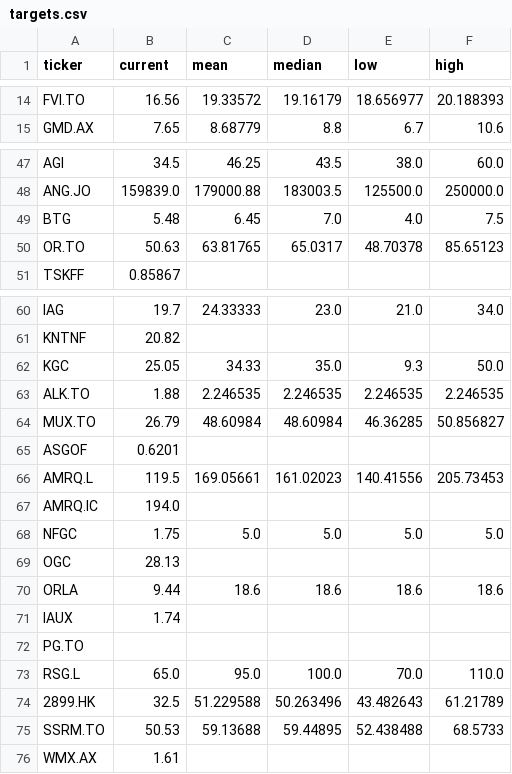
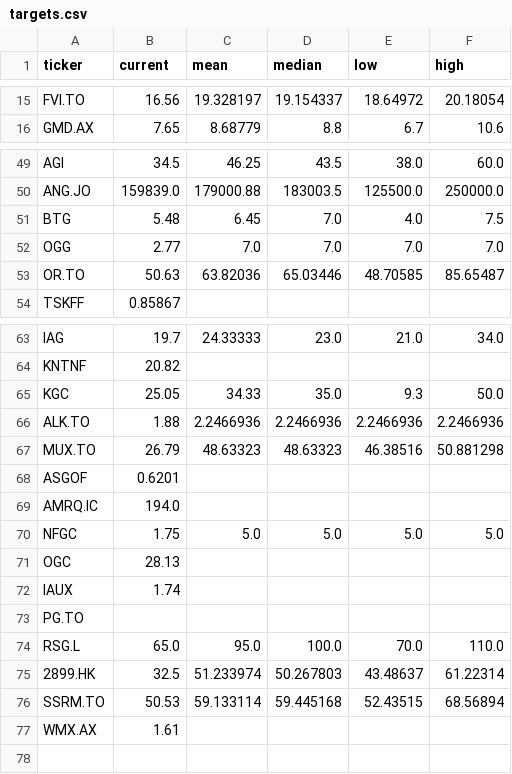
Before and after one commit to nickolos83/awesome-prediction-market, a CSV file: mining-shares/raw_gold/targets.csv, drawn as a sheet; only a part is shown, gaps mark what is left out; removed rows and columns are numbered as before the commit, all else as after; the diff covers the shown part only; the diff names each change by its address in the sheet, - before the commit and + after, or states it on an @@ line.

```diff
--- a/mining-shares/raw_gold/targets.csv
+++ b/mining-shares/raw_gold/targets.csv
-C15 (mean): 19.33572
+C15 (mean): 19.328197
-D15 (median): 19.16179
+D15 (median): 19.154337
-E15 (low): 18.656977
+E15 (low): 18.64972
-F15 (high): 20.188393
+F15 (high): 20.18054
+row 52: OGG | 2.77 | 7.0 | 7.0 | 7.0 | 7.0
-C53 (mean): 63.81765
+C53 (mean): 63.82036
-D53 (median): 65.0317
+D53 (median): 65.03446
-E53 (low): 48.70378
+E53 (low): 48.70585
-F53 (high): 85.65123
+F53 (high): 85.65487
-C66 (mean): 2.246535
+C66 (mean): 2.2466936
-D66 (median): 2.246535
+D66 (median): 2.2466936
-E66 (low): 2.246535
+E66 (low): 2.2466936
-F66 (high): 2.246535
+F66 (high): 2.2466936
-C67 (mean): 48.60984
+C67 (mean): 48.63323
-D67 (median): 48.60984
+D67 (median): 48.63323
-E67 (low): 46.36285
+E67 (low): 46.38516
-F67 (high): 50.856827
+F67 (high): 50.881298
@@ row 66 moved to row 29: AMRQ.L @@
-row 70: ORLA | 9.44 | 18.6 | 18.6 | 18.6 | 18.6
-C75 (mean): 51.229588
+C75 (mean): 51.233974
-D75 (median): 50.263496
+D75 (median): 50.267803
-E75 (low): 43.482643
+E75 (low): 43.48637
-F75 (high): 61.21789
+F75 (high): 61.22314
-C76 (mean): 59.13688
+C76 (mean): 59.133114
-D76 (median): 59.44895
+D76 (median): 59.445168
-E76 (low): 52.438488
+E76 (low): 52.43515
-F76 (high): 68.5733
+F76 (high): 68.56894
```
Also changed, not shown: 1 added row and 59 edited cells elsewhere in this file, mining-shares/raw_gold/fx.csv, mining-shares/raw_gold/status.csv, 2 other files.
